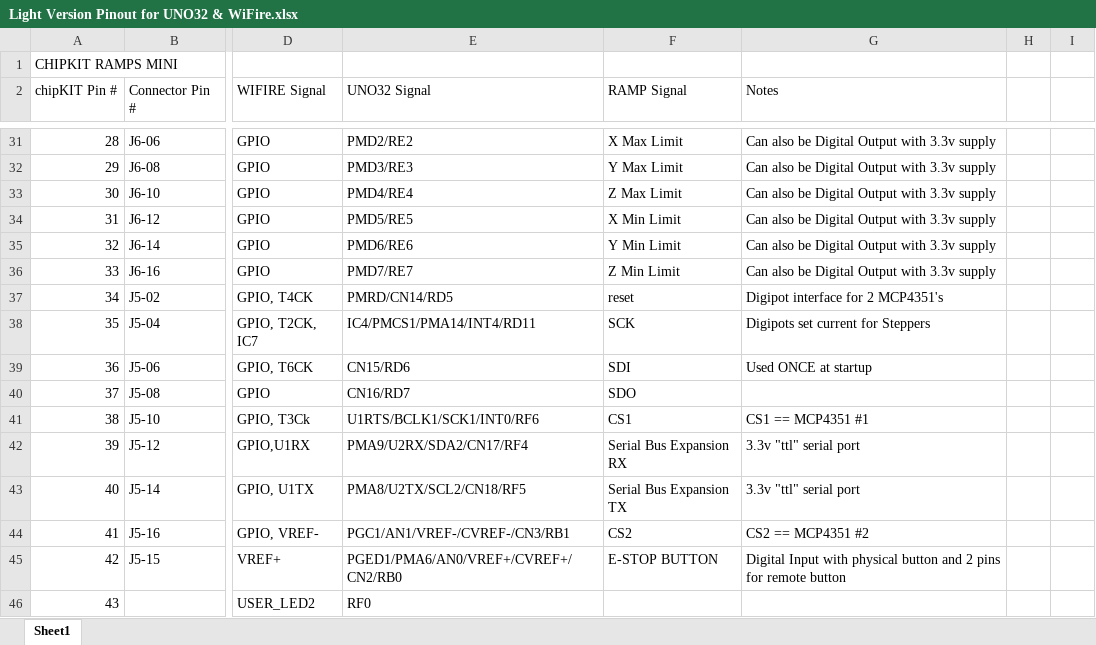
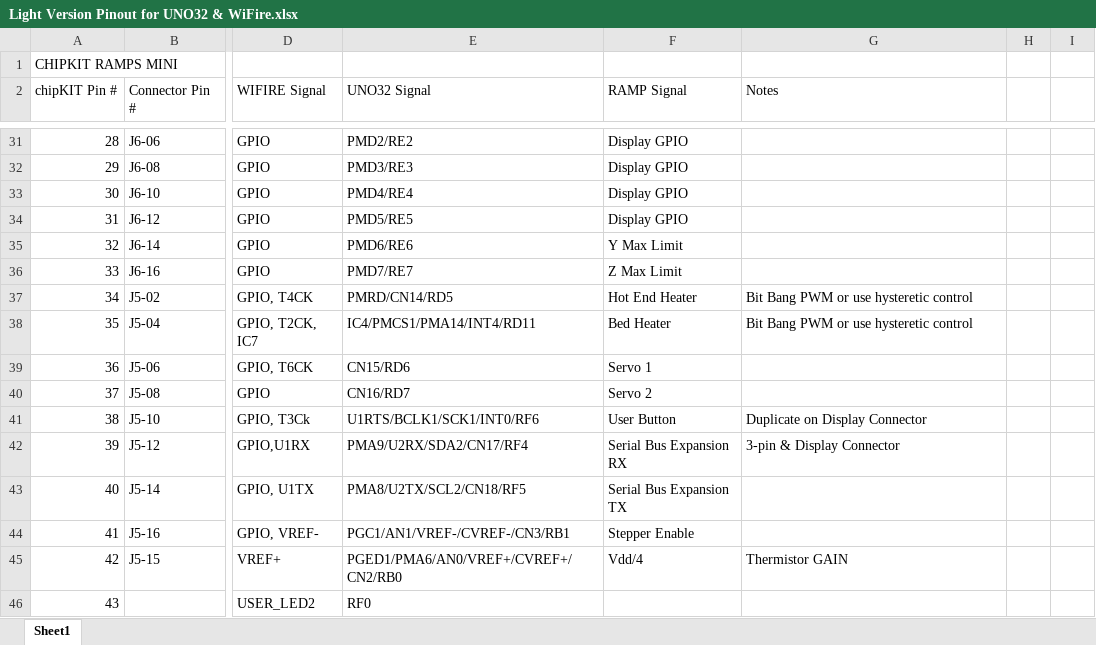
Before and after one commit to CHIPKIT3DP-TEAM/mchp_kossel, an Excel workbook: Light Version Pinout for UNO32 & WiFire.xlsx, sheet Sheet1, drawn as a sheet; only a part is shown, gaps mark what is left out; values as stored, in another font and other column widths than the file's, no cell formats; the diff covers the shown part only; the diff names each change by its address in the sheet, - before the commit and + after, or states it on an @@ line.

```diff
--- a/Light Version Pinout for UNO32 & WiFire.xlsx (sheet Sheet1)
+++ b/Light Version Pinout for UNO32 & WiFire.xlsx (sheet Sheet1)
-F31 (RAMP Signal): X Max Limit
+F31 (RAMP Signal): Display GPIO
-G31:G36 (Notes): Can also be Digital Output with 3.3v supply
+G31:G36 (Notes): (empty)
-F32 (RAMP Signal): Y Max Limit
+F32 (RAMP Signal): Display GPIO
-F33 (RAMP Signal): Z Max Limit
+F33 (RAMP Signal): Display GPIO
-F34 (RAMP Signal): X Min Limit
+F34 (RAMP Signal): Display GPIO
-F35 (RAMP Signal): Y Min Limit
+F35 (RAMP Signal): Y Max Limit
-F36 (RAMP Signal): Z Min Limit
+F36 (RAMP Signal): Z Max Limit
-F37 (RAMP Signal): reset
+F37 (RAMP Signal): Hot End Heater
-G37 (Notes): Digipot interface for 2 MCP4351's
+G37 (Notes): Bit Bang PWM or use hysteretic control
-F38 (RAMP Signal): SCK
+F38 (RAMP Signal): Bed Heater
-G38 (Notes): Digipots set current for Steppers
+G38 (Notes): Bit Bang PWM or use hysteretic control
-F39 (RAMP Signal): SDI
+F39 (RAMP Signal): Servo 1
-G39 (Notes): Used ONCE at startup
+G39 (Notes): (empty)
-F40 (RAMP Signal): SDO
+F40 (RAMP Signal): Servo 2
-F41 (RAMP Signal): CS1
+F41 (RAMP Signal): User Button
-G41 (Notes): CS1 == MCP4351 #1
+G41 (Notes): Duplicate on Display Connector
-G42 (Notes): 3.3v "ttl" serial port
+G42 (Notes): 3-pin & Display Connector
-G43 (Notes): 3.3v "ttl" serial port
+G43 (Notes): (empty)
-F44 (RAMP Signal): CS2
+F44 (RAMP Signal): Stepper Enable
-G44 (Notes): CS2 == MCP4351 #2
+G44 (Notes): (empty)
-F45 (RAMP Signal): E-STOP BUTTON
+F45 (RAMP Signal): Vdd/4
-G45 (Notes): Digital Input with physical button and 2 pins for remote button
+G45 (Notes): Thermistor GAIN
```
Also changed, not shown: 27 edited cells elsewhere in this sheet, cell formats.
